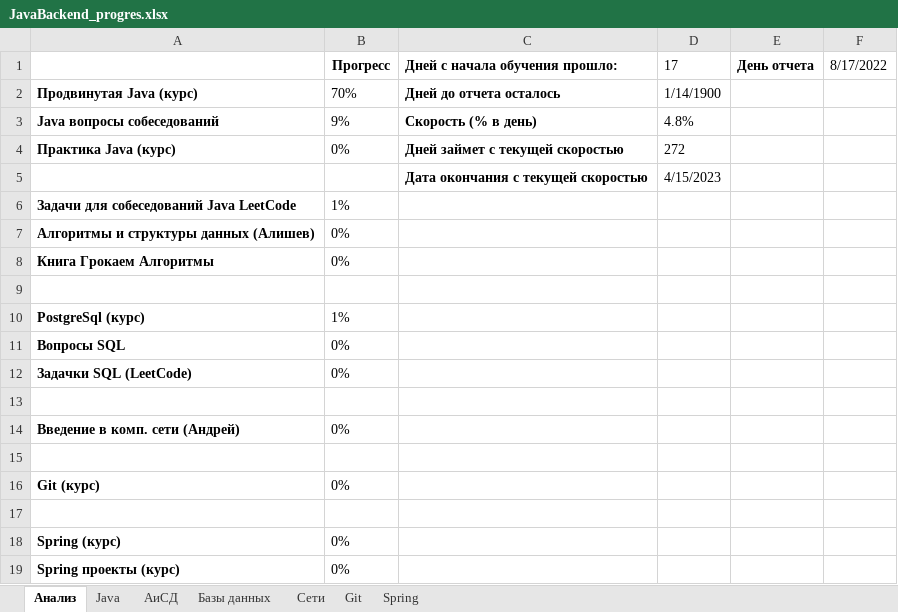
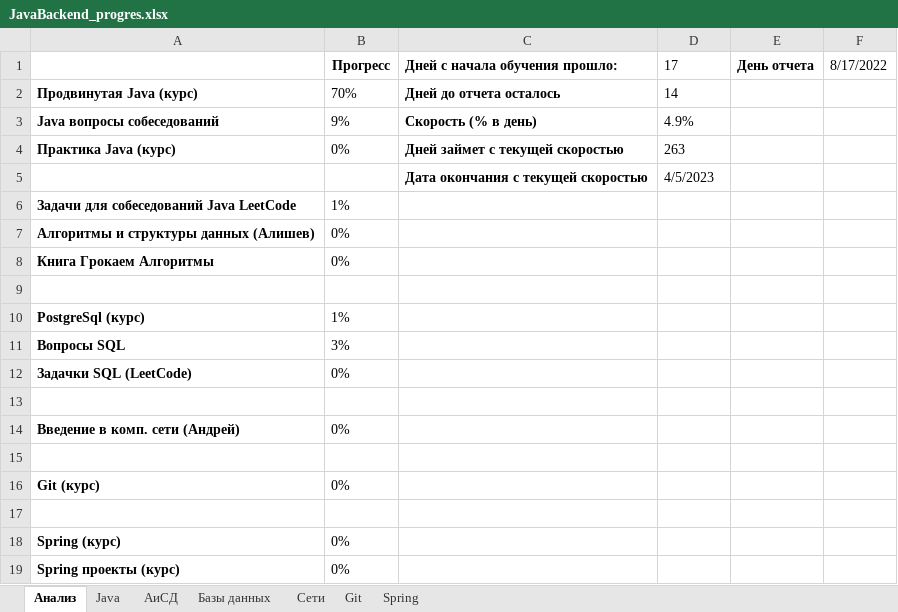
Before and after one commit to Shilaev/Java-Backend, an Excel workbook: JavaBackend_progres.xlsx, sheet Анализ, drawn as a sheet; values as stored, in another font and other column widths than the file's, no borders; charts and pictures not drawn; the diff names each change by its address in the sheet, - before the commit and + after, or states it on an @@ line.

```diff
--- a/JavaBackend_progres.xlsx (sheet Анализ)
+++ b/JavaBackend_progres.xlsx (sheet Анализ)
-D2: 1/14/1900
+D2: 14
-D3: 4.8%
+D3: 4.9%
-D4: 272
+D4: 263
-D5: 4/15/2023
+D5: 4/5/2023
-B11: 0%
+B11: 3%
```
Also changed, not shown: sheet Базы данных, charts or pictures, 10 other files.
